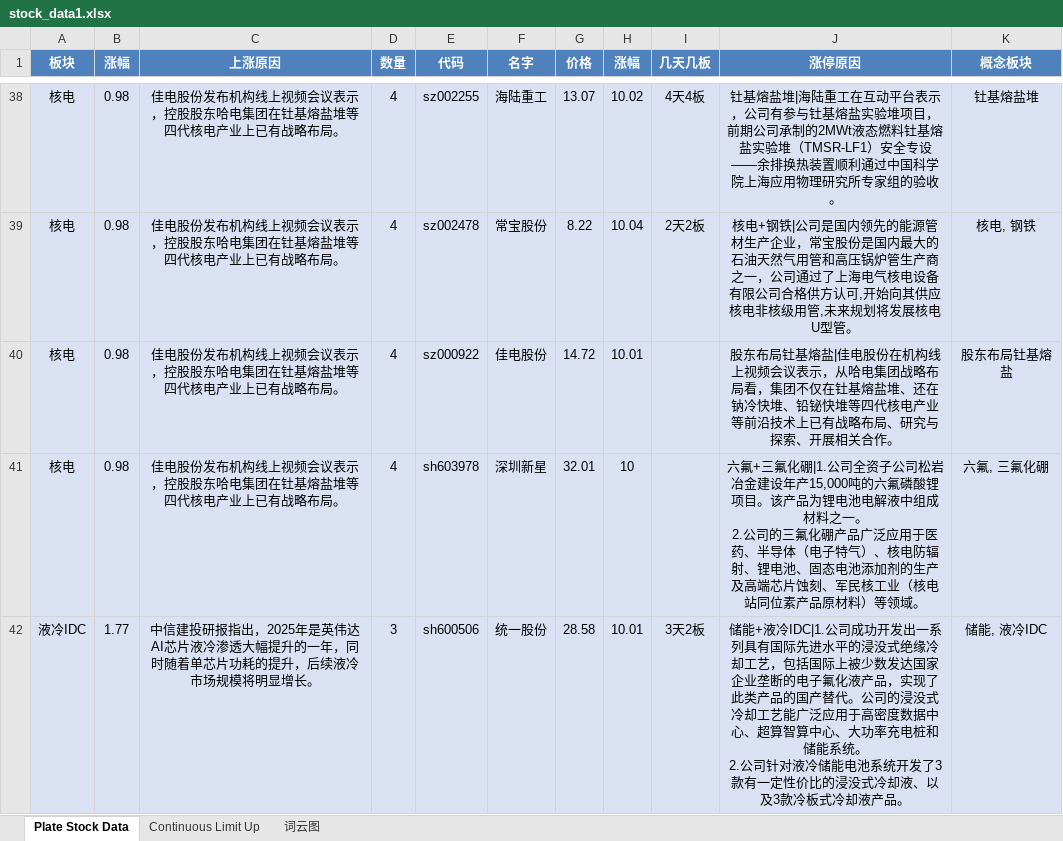
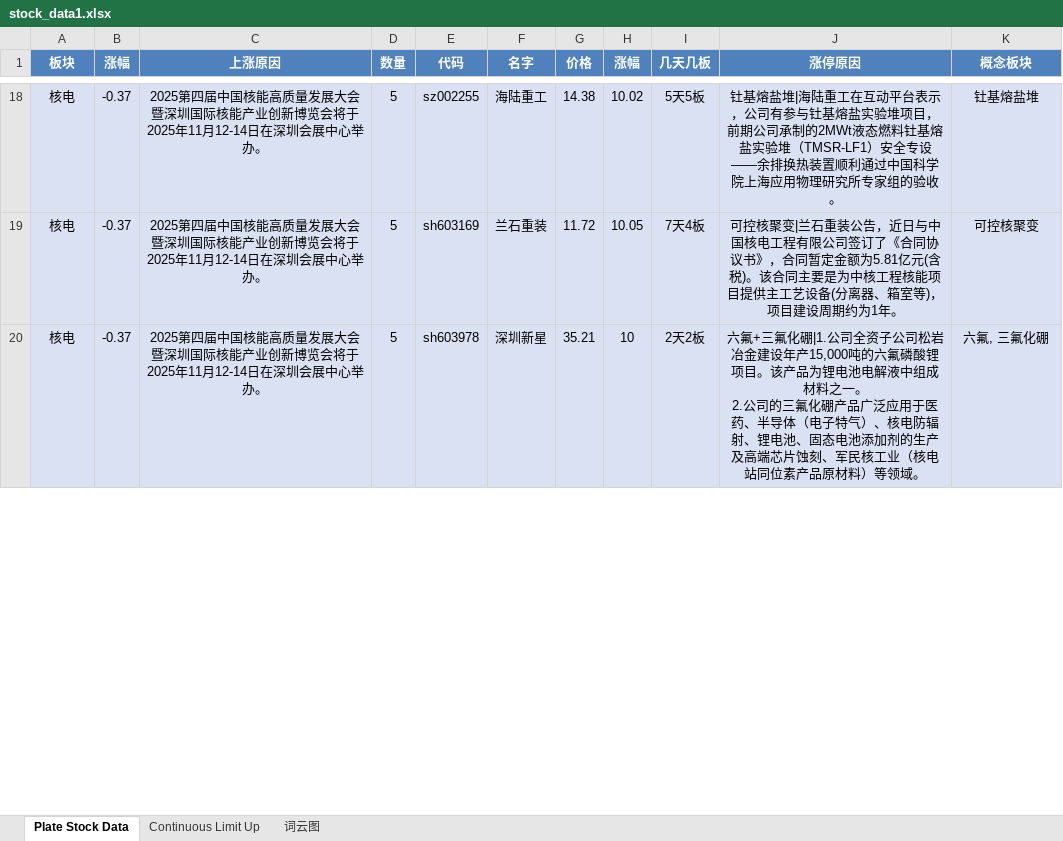
Before and after one commit to mengkai666/tag_wordcloud, an Excel workbook: stock_data1.xlsx, sheet Plate Stock Data, drawn as a sheet; only a part is shown, gaps mark what is left out; values as stored, in another font and other column widths than the file's, no borders; removed rows and columns are numbered as before the commit, all else as after; ↵ is a line break in a cell; the diff covers the shown part only; the diff names each change by its address in the sheet, - before the commit and + after, or states it on an @@ line.

```diff
--- a/stock_data1.xlsx (sheet Plate Stock Data)
+++ b/stock_data1.xlsx (sheet Plate Stock Data)
-B18 (涨幅): 0.98
+B18 (涨幅): -0.37
-C18 (上涨原因): 佳电股份发布机构线上视频会议表示，控股股东哈电集团在钍基熔盐堆等四代核电产业上已有战略布局。
+C18 (上涨原因): 2025第四届中国核能高质量发展大会暨深圳国际核能产业创新博览会将于2025年11月12-14日在深圳会展中心举办。
-D18 (数量): 4
+D18 (数量): 5
-G18 (价格): 13.07
+G18 (价格): 14.38
-I18 (几天几板): 4天4板
+I18 (几天几板): 5天5板
-row 39: 核电 | 0.98 | 佳电股份发布机构线上视频会议表示，控股股东哈电集团在钍基熔盐堆等四代核电产业上已有战略布局。 | 4 | sz002478 | 常宝股份 | 8.22 | 10.04 | 2天2板 | 核电+钢铁|公司是国内领先的能源管材生产企业，常宝股份是国内最大的石油天然气用管和高压锅炉管生产商之一，公司通过了上海电气核电设备有限公司合格供方认可,开始向其供应核电非核级用管,未来规划将发展核电U型管。 | 核电, 钢铁
-row 40: 核电 | 0.98 | 佳电股份发布机构线上视频会议表示，控股股东哈电集团在钍基熔盐堆等四代核电产业上已有战略布局。 | 4 | sz000922 | 佳电股份 | 14.72 | 10.01 |  | 股东布局钍基熔盐|佳电股份在机构线上视频会议表示，从哈电集团战略布局看，集团不仅在钍基熔盐堆、还在钠冷快堆、铅铋快堆等四代核电产业等前沿技术上已有战略布局、研究与探索、开展相关合作。 | 股东布局钍基熔盐
+row 19: 核电 | -0.37 | 2025第四届中国核能高质量发展大会暨深圳国际核能产业创新博览会将于2025年11月12-14日在深圳会展中心举办。 | 5 | sh603169 | 兰石重装 | 11.72 | 10.05 | 7天4板 | 可控核聚变|兰石重装公告，近日与中国核电工程有限公司签订了《合同协议书》，合同暂定金额为5.81亿元(含税)。该合同主要是为中核工程核能项目提供主工艺设备(分离器、箱室等)，项目建设周期约为1年。 | 可控核聚变
-B20 (涨幅): 0.98
+B20 (涨幅): -0.37
-C20 (上涨原因): 佳电股份发布机构线上视频会议表示，控股股东哈电集团在钍基熔盐堆等四代核电产业上已有战略布局。
+C20 (上涨原因): 2025第四届中国核能高质量发展大会暨深圳国际核能产业创新博览会将于2025年11月12-14日在深圳会展中心举办。
-D20 (数量): 4
+D20 (数量): 5
-G20 (价格): 32.01
+G20 (价格): 35.21
-I20 (几天几板): (empty)
+I20 (几天几板): 2天2板
-row 42: 液冷IDC | 1.77 | 中信建投研报指出，2025年是英伟达AI芯片液冷渗透大幅提升的一年，同时随着单芯片功耗的提升，后续液冷市场规模将明显增长。 | 3 | sh600506 | 统一股份 | 28.58 | 10.01 | 3天2板 | 储能+液冷IDC|1.公司成功开发出一系列具有国际先进水平的浸没式绝缘冷却工艺，包括国际上被少数发达国家企业垄断的电子氟化液产品，实现了此类产品的国产替代。公司的浸没式冷却工艺能广泛应用于高密度数据中心、超算智算中心、大功率充电桩和储能系统。 ↵ 2.公司针对液冷储能电池系统开发了3款有一定性价比的浸没式冷却液、以及3款冷板式冷却液产品。 | 储能, 液冷IDC
```
Also changed, not shown: 45 added rows, 52 removed rows and 77 edited cells elsewhere in this sheet, sheet Continuous Limit Up, charts or pictures, HotStock_Top20.xlsx, 2 other files.
